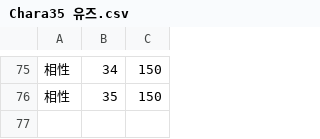
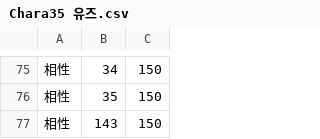
Before and after one commit to echintoad/eraBAK-, a CSV file: CSV/Chara/Chara35 유즈.csv, drawn as a sheet; only a part is shown, gaps mark what is left out; the diff names each change by its address in the sheet, - before the commit and + after, or states it on an @@ line.

```diff
--- a/CSV/Chara/Chara35 유즈.csv
+++ b/CSV/Chara/Chara35 유즈.csv
+row 77: 相性 | 143 | 150
```
Also changed, not shown: resources/Weapon/CHARA_WEAPON.csv, 3 other files.
